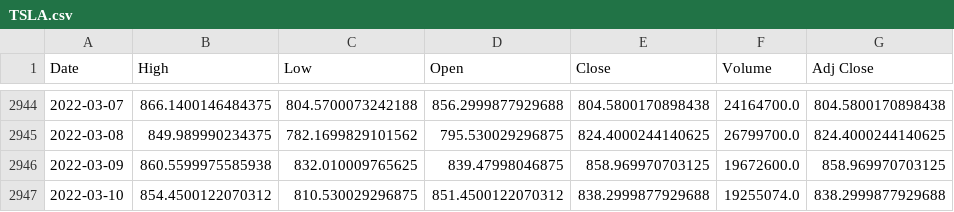
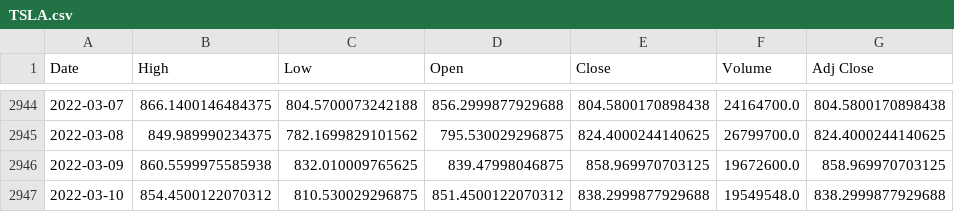
Before and after one commit to bridaniels/StockAnalysis, a CSV file: technicalndicators/data/raw_stocks/TSLA.csv, drawn as a sheet; only a part is shown, gaps mark what is left out.

```diff
--- a/technicalndicators/data/raw_stocks/TSLA.csv
+++ b/technicalndicators/data/raw_stocks/TSLA.csv
@@ -2946,2 +2946,2 @@ Date,High,Low,Open,Close,Volume,Adj Close
 2022-03-09,860.5599975585938,832.010009765625,839.47998046875,858.969970703125,19672600.0,858.969970703125
-2022-03-10,854.4500122070312,810.530029296875,851.4500122070312,838.2999877929688,19255074.0,838.2999877929688
+2022-03-10,854.4500122070312,810.530029296875,851.4500122070312,838.2999877929688,19549548.0,838.2999877929688
```
Also changed, not shown: 3 other files.
